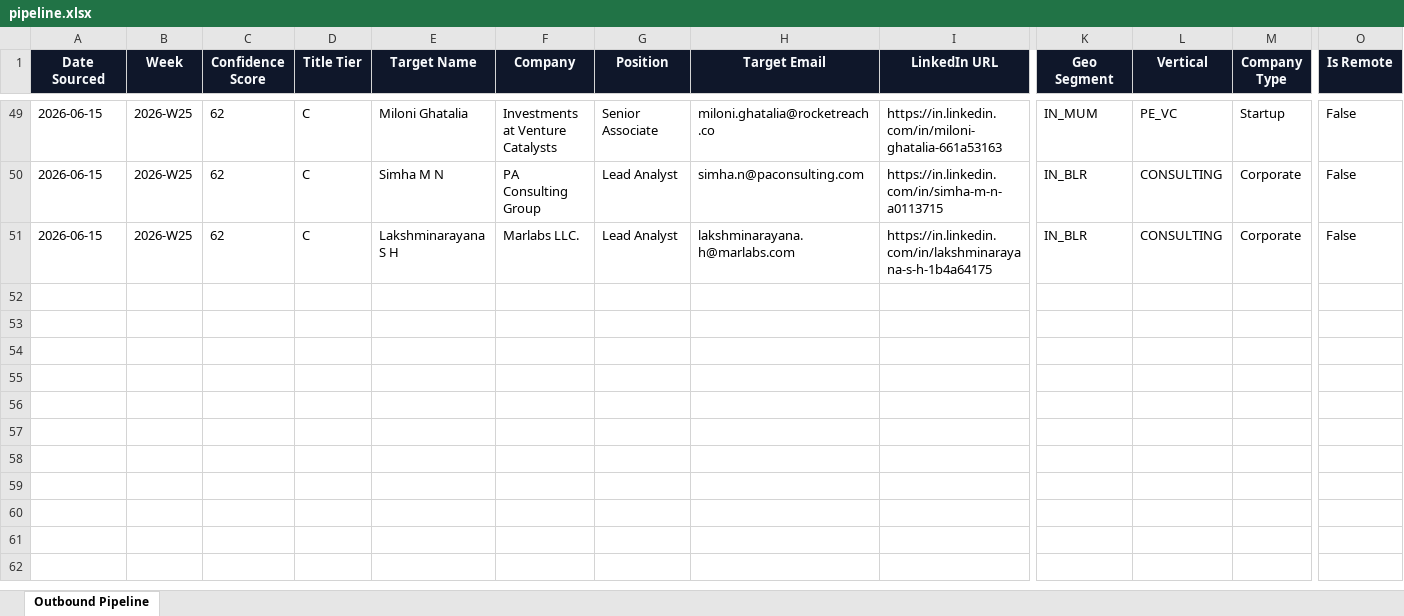
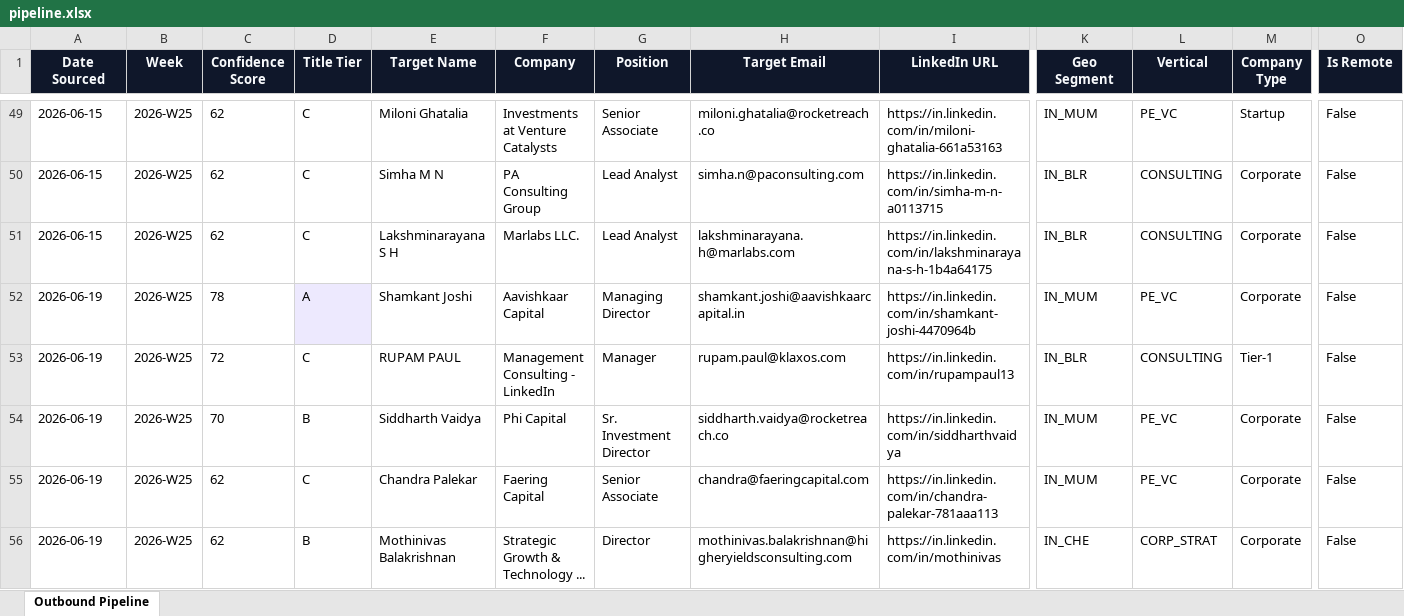
Before and after one commit to tanmaykaper/Automated-Targeted-Cold-Emailer, an Excel workbook: state/pipeline.xlsx, sheet Outbound Pipeline, drawn as a sheet; only a part is shown, gaps mark what is left out; values as stored, in another font and other column widths than the file's, no borders; rows hold the shown columns only; the diff names each change by its address in the sheet, - before the commit and + after, or states it on an @@ line.

Commit message:
bot: source run 2026-06-19

```diff
--- a/state/pipeline.xlsx (sheet Outbound Pipeline)
+++ b/state/pipeline.xlsx (sheet Outbound Pipeline)
+row 52: 2026-06-19 | 2026-W25 | 78 | A | Shamkant Joshi | Aavishkaar Capital | Managing Director | shamkant.joshi@aavishkaarcapital.in | https://in.linkedin.com/in/shamkant-joshi-4470964b | IN_MUM | PE_VC | Corporate | False
+row 53: 2026-06-19 | 2026-W25 | 72 | C | RUPAM PAUL | Management Consulting - LinkedIn | Manager | rupam.paul@klaxos.com | https://in.linkedin.com/in/rupampaul13 | IN_BLR | CONSULTING | Tier-1 | False
+row 54: 2026-06-19 | 2026-W25 | 70 | B | Siddharth Vaidya | Phi Capital | Sr. Investment Director | siddharth.vaidya@rocketreach.co | https://in.linkedin.com/in/siddharthvaidya | IN_MUM | PE_VC | Corporate | False
+row 55: 2026-06-19 | 2026-W25 | 62 | C | Chandra Palekar | Faering Capital | Senior Associate | chandra@faeringcapital.com | https://in.linkedin.com/in/chandra-palekar-781aaa113 | IN_MUM | PE_VC | Corporate | False
+row 56: 2026-06-19 | 2026-W25 | 62 | B | Mothinivas Balakrishnan | Strategic Growth & Technology ... | Director | mothinivas.balakrishnan@higheryieldsconsulting.com | https://in.linkedin.com/in/mothinivas | IN_CHE | CORP_STRAT | Corporate | False
```
Also changed, not shown: 1 other file.
